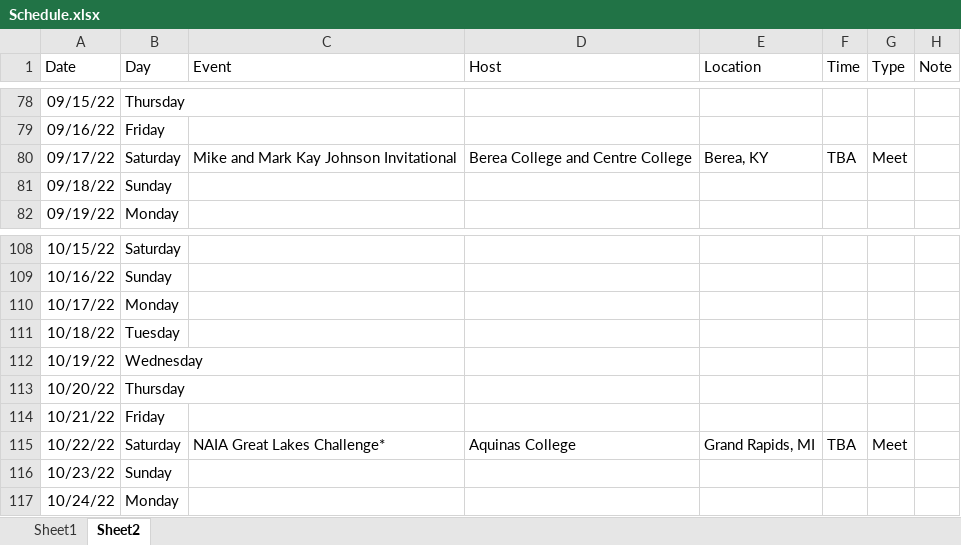
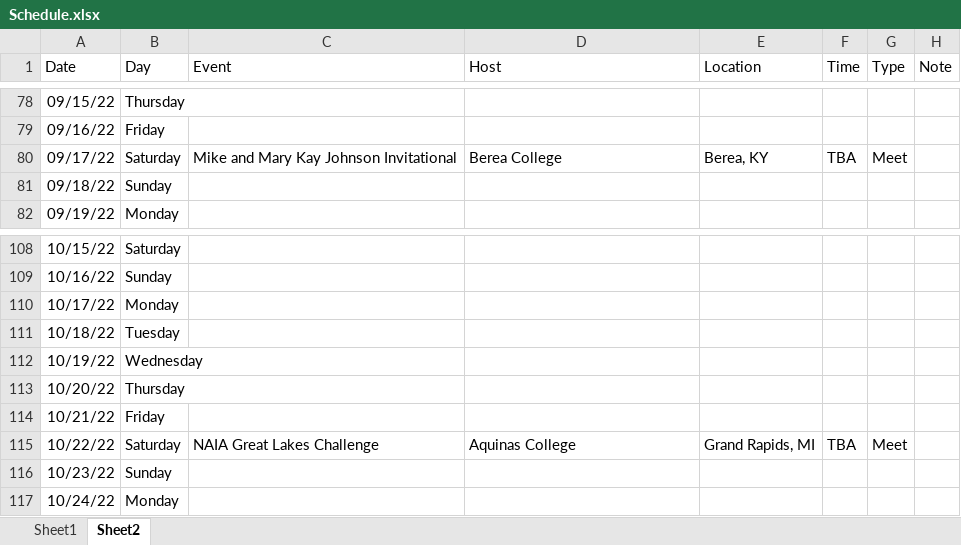
Before and after one commit to gcxcluke/Calendar, an Excel workbook: Schedule.xlsx, sheet Sheet2, drawn as a sheet; only a part is shown, gaps mark what is left out; values as stored, in another font and other column widths than the file's, no borders; the diff names each change by its address in the sheet, - before the commit and + after, or states it on an @@ line.

```diff
--- a/Schedule.xlsx (sheet Sheet2)
+++ b/Schedule.xlsx (sheet Sheet2)
-C80 (Event): Mike and Mark Kay Johnson Invitational
+C80 (Event): Mike and Mary Kay Johnson Invitational
-D80 (Host): Berea College and Centre College
+D80 (Host): Berea College
-C115 (Event): NAIA Great Lakes Challenge*
+C115 (Event): NAIA Great Lakes Challenge
```
Also changed, not shown: 2 other files.
